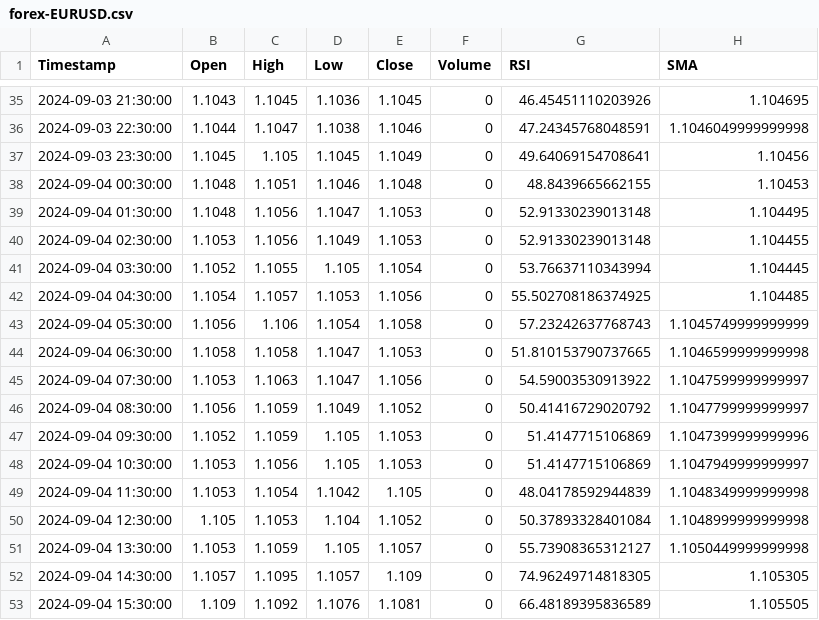
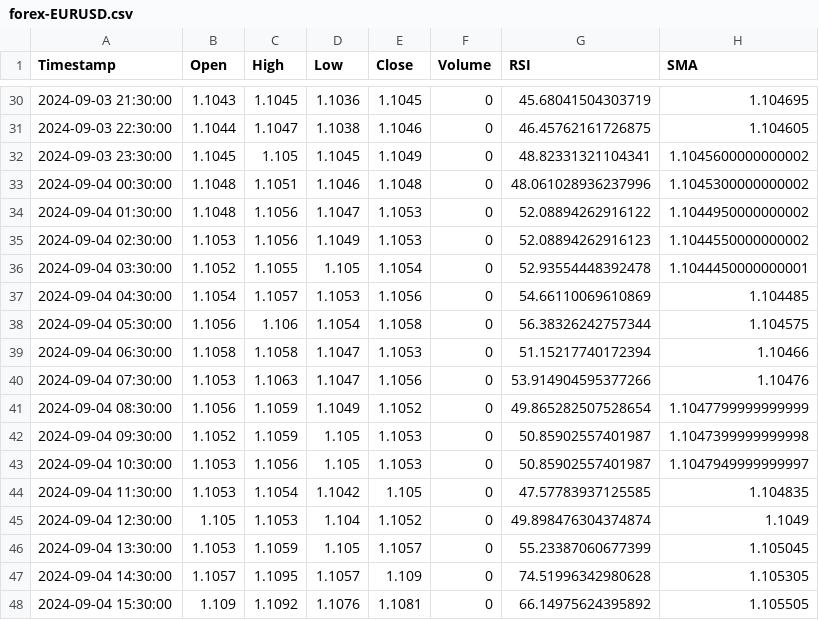
Before and after one commit to aminasadiam/AmixCrypto, a CSV file: Data/forex-EURUSD.csv, drawn as a sheet; only a part is shown, gaps mark what is left out; the diff covers the shown part only.

```diff
--- a/Data/forex-EURUSD.csv
+++ b/Data/forex-EURUSD.csv
@@ -35,19 +30,19 @@ Timestamp,Open,High,Low,Close,Volume,RSI,SMA
-2024-09-03 21:30:00,1.1043,1.1045,1.1036,1.1045,0,46.45451110203926,1.104695
-2024-09-03 22:30:00,1.1044,1.1047,1.1038,1.1046,0,47.24345768048591,1.1046049999999998
-2024-09-03 23:30:00,1.1045,1.105,1.1045,1.1049,0,49.64069154708641,1.10456
-2024-09-04 00:30:00,1.1048,1.1051,1.1046,1.1048,0,48.8439665662155,1.10453
-2024-09-04 01:30:00,1.1048,1.1056,1.1047,1.1053,0,52.91330239013148,1.104495
-2024-09-04 02:30:00,1.1053,1.1056,1.1049,1.1053,0,52.91330239013148,1.104455
-2024-09-04 03:30:00,1.1052,1.1055,1.105,1.1054,0,53.76637110343994,1.104445
-2024-09-04 04:30:00,1.1054,1.1057,1.1053,1.1056,0,55.502708186374925,1.104485
-2024-09-04 05:30:00,1.1056,1.106,1.1054,1.1058,0,57.23242637768743,1.1045749999999999
-2024-09-04 06:30:00,1.1058,1.1058,1.1047,1.1053,0,51.810153790737665,1.1046599999999998
-2024-09-04 07:30:00,1.1053,1.1063,1.1047,1.1056,0,54.59003530913922,1.1047599999999997
-2024-09-04 08:30:00,1.1056,1.1059,1.1049,1.1052,0,50.41416729020792,1.1047799999999997
-2024-09-04 09:30:00,1.1052,1.1059,1.105,1.1053,0,51.4147715106869,1.1047399999999996
-2024-09-04 10:30:00,1.1053,1.1056,1.105,1.1053,0,51.4147715106869,1.1047949999999997
-2024-09-04 11:30:00,1.1053,1.1054,1.1042,1.105,0,48.04178592944839,1.1048349999999998
-2024-09-04 12:30:00,1.105,1.1053,1.104,1.1052,0,50.37893328401084,1.1048999999999998
-2024-09-04 13:30:00,1.1053,1.1059,1.105,1.1057,0,55.73908365312127,1.1050449999999998
-2024-09-04 14:30:00,1.1057,1.1095,1.1057,1.109,0,74.96249714818305,1.105305
-2024-09-04 15:30:00,1.109,1.1092,1.1076,1.1081,0,66.48189395836589,1.105505
+2024-09-03 21:30:00,1.1043,1.1045,1.1036,1.1045,0,45.68041504303719,1.104695
+2024-09-03 22:30:00,1.1044,1.1047,1.1038,1.1046,0,46.45762161726875,1.104605
+2024-09-03 23:30:00,1.1045,1.105,1.1045,1.1049,0,48.82331321104341,1.1045600000000002
+2024-09-04 00:30:00,1.1048,1.1051,1.1046,1.1048,0,48.061028936237996,1.1045300000000002
+2024-09-04 01:30:00,1.1048,1.1056,1.1047,1.1053,0,52.08894262916122,1.1044950000000002
+2024-09-04 02:30:00,1.1053,1.1056,1.1049,1.1053,0,52.08894262916123,1.1044550000000002
+2024-09-04 03:30:00,1.1052,1.1055,1.105,1.1054,0,52.93554448392478,1.1044450000000001
+2024-09-04 04:30:00,1.1054,1.1057,1.1053,1.1056,0,54.66110069610869,1.104485
+2024-09-04 05:30:00,1.1056,1.106,1.1054,1.1058,0,56.38326242757344,1.104575
+2024-09-04 06:30:00,1.1058,1.1058,1.1047,1.1053,0,51.15217740172394,1.10466
+2024-09-04 07:30:00,1.1053,1.1063,1.1047,1.1056,0,53.914904595377266,1.10476
+2024-09-04 08:30:00,1.1056,1.1059,1.1049,1.1052,0,49.865282507528654,1.1047799999999999
+2024-09-04 09:30:00,1.1052,1.1059,1.105,1.1053,0,50.85902557401987,1.1047399999999998
+2024-09-04 10:30:00,1.1053,1.1056,1.105,1.1053,0,50.85902557401987,1.1047949999999997
+2024-09-04 11:30:00,1.1053,1.1054,1.1042,1.105,0,47.57783937125585,1.104835
+2024-09-04 12:30:00,1.105,1.1053,1.104,1.1052,0,49.898476304374874,1.1049
+2024-09-04 13:30:00,1.1053,1.1059,1.105,1.1057,0,55.23387060677399,1.105045
+2024-09-04 14:30:00,1.1057,1.1095,1.1057,1.109,0,74.51996342980628,1.105305
+2024-09-04 15:30:00,1.109,1.1092,1.1076,1.1081,0,66.14975624395892,1.105505
```
Also changed, not shown: 5 added rows, 5 removed rows and 83 edited cells elsewhere in this file, Data/BTCUSDT.csv, Data/ETHUSDT.csv, 4 other files.
